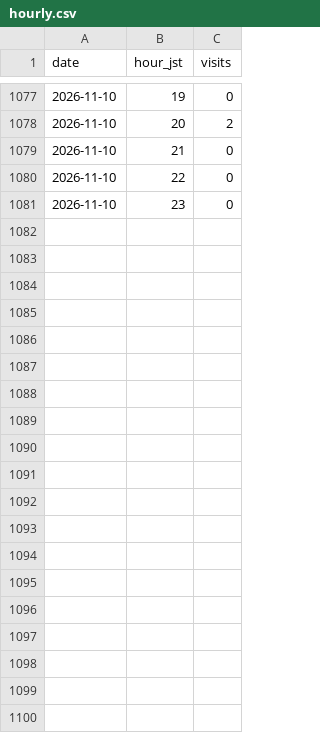
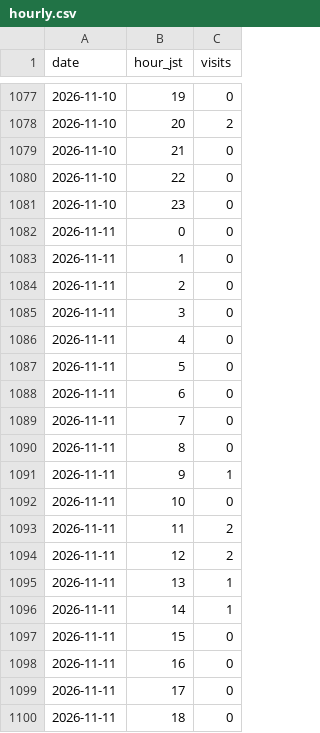
Before and after one commit to MinoruNakazawa/i2lab, a CSV file: data/hourly.csv, drawn as a sheet; only a part is shown, gaps mark what is left out; the diff covers the shown part only.

```diff
--- a/data/hourly.csv
+++ b/data/hourly.csv
@@ -1081 +1081,20 @@ date,hour_jst,visits
 2026-11-10,23,0
+2026-11-11,0,0
+2026-11-11,1,0
+2026-11-11,2,0
+2026-11-11,3,0
+2026-11-11,4,0
+2026-11-11,5,0
+2026-11-11,6,0
+2026-11-11,7,0
+2026-11-11,8,0
+2026-11-11,9,1
+2026-11-11,10,0
+2026-11-11,11,2
+2026-11-11,12,2
+2026-11-11,13,1
+2026-11-11,14,1
+2026-11-11,15,0
+2026-11-11,16,0
+2026-11-11,17,0
+2026-11-11,18,0
```
Also changed, not shown: 29 added rows elsewhere in this file, data/daily.csv, data/hourly-profile.csv, 11 other files.
